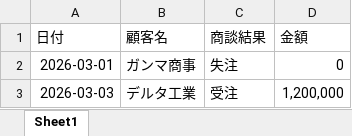
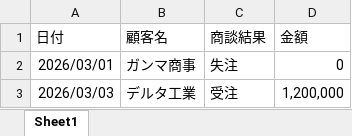
Before and after one commit to iam-ryotasekine/excel-automation, an Excel workbook: sales_data/【test】Bさん_売上.xlsx, sheet Sheet1, drawn as a sheet; values as stored, in another font and other column widths than the file's, no borders; the diff names each change by its address in the sheet, - before the commit and + after, or states it on an @@ line.

```diff
--- a/sales_data/【test】Bさん_売上.xlsx (sheet Sheet1)
+++ b/sales_data/【test】Bさん_売上.xlsx (sheet Sheet1)
-A2 (日付): 2026-03-01
+A2 (日付): 2026/03/01
-A3 (日付): 2026-03-03
+A3 (日付): 2026/03/03
```
Also changed, not shown: sales_data/【test】Aさん_売上.xlsx, 4 other files.
